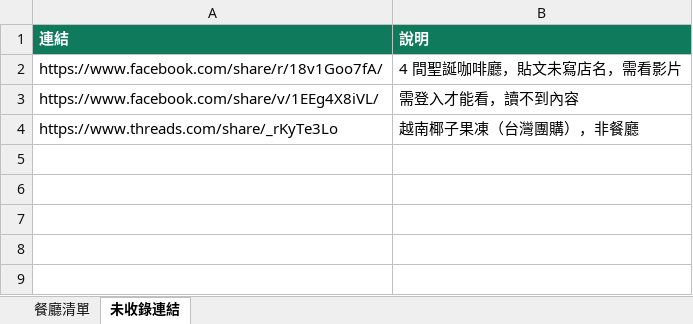
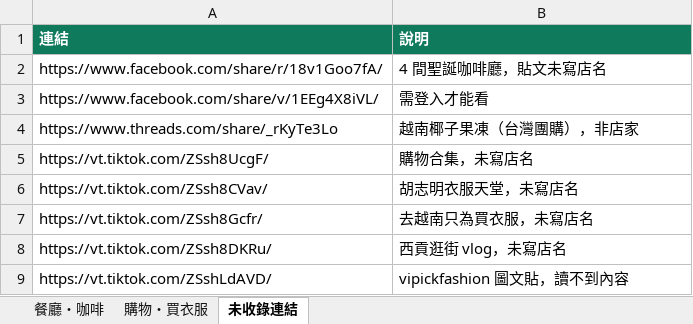
Before and after one commit to katywu0901-cloud/-my-photo-portfolio, an Excel workbook: restaurant-map/hcm-restaurants.xlsx, sheet 未收錄連結, drawn as a sheet; values as stored, in another font and other column widths than the file's, no borders; the diff names each change by its address in the sheet, - before the commit and + after, or states it on an @@ line.

```diff
--- a/restaurant-map/hcm-restaurants.xlsx (sheet 未收錄連結)
+++ b/restaurant-map/hcm-restaurants.xlsx (sheet 未收錄連結)
-sheet tab: 餐廳清單
+sheet tab: 餐廳・咖啡
+sheet tab: 購物・買衣服
-B2 (說明): 4 間聖誕咖啡廳，貼文未寫店名，需看影片
+B2 (說明): 4 間聖誕咖啡廳，貼文未寫店名
-B3 (說明): 需登入才能看，讀不到內容
+B3 (說明): 需登入才能看
-B4 (說明): 越南椰子果凍（台灣團購），非餐廳
+B4 (說明): 越南椰子果凍（台灣團購），非店家
+row 5: https://vt.tiktok.com/ZSsh8UcgF/ | 購物合集，未寫店名
+row 6: https://vt.tiktok.com/ZSsh8CVav/ | 胡志明衣服天堂，未寫店名
+row 7: https://vt.tiktok.com/ZSsh8Gcfr/ | 去越南只為買衣服，未寫店名
+row 8: https://vt.tiktok.com/ZSsh8DKRu/ | 西貢逛街 vlog，未寫店名
+row 9: https://vt.tiktok.com/ZSshLdAVD/ | vipickfashion 圖文貼，讀不到內容
```
Also changed, not shown: sheet 餐廳・咖啡, 3 other files.
